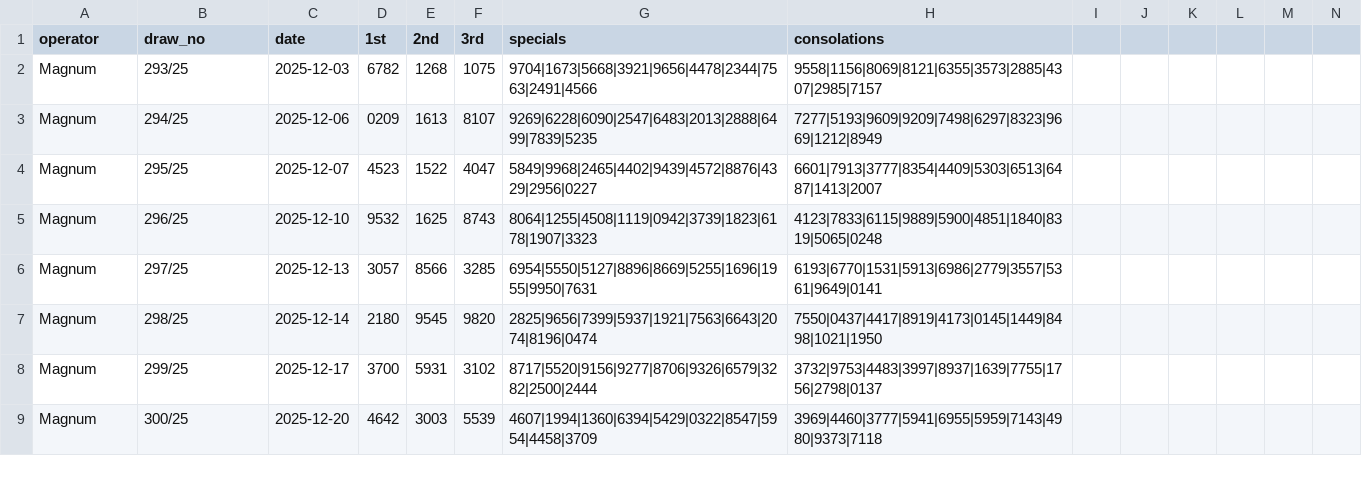
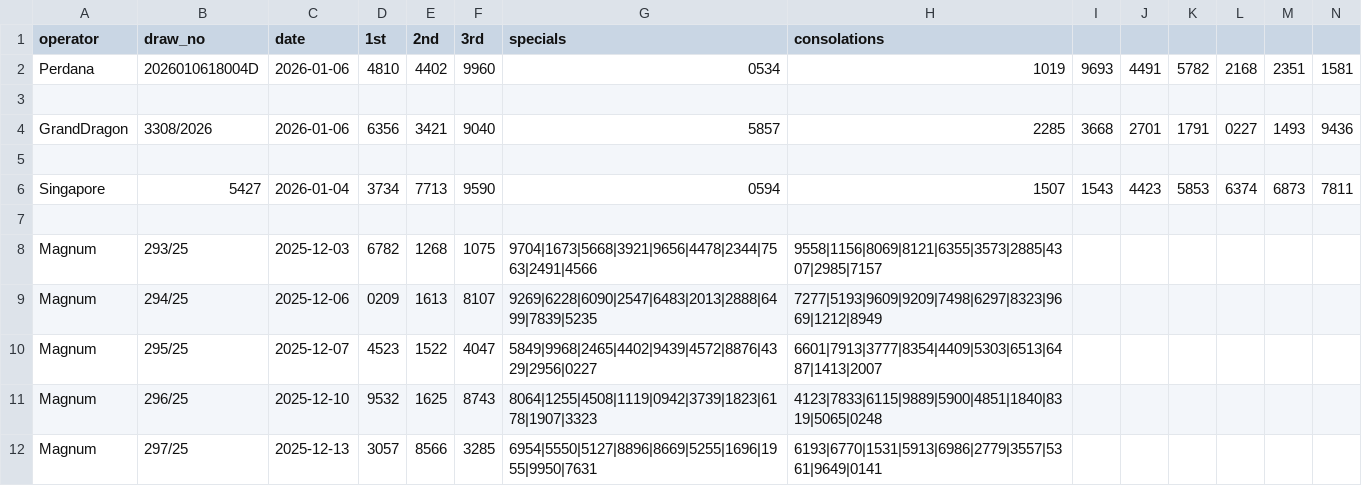
Before and after one commit to zmd6452/4d_master_dataset, a CSV file: 4d_master_dataset.csv, drawn as a sheet; only a part is shown; the shorter side is filled out with more unchanged rows; rows hold the shown columns only; the diff names each change by its address in the sheet, - before the commit and + after, or states it on an @@ line.

Commit message:
Update 4d_master_dataset.csv

```diff
--- a/4d_master_dataset.csv
+++ b/4d_master_dataset.csv
+row 2: Perdana | 2026010618004D | 2026-01-06 | 4810 | 4402 | 9960 | 0534 | 1019 | 9693 | 4491 | 5782 | 2168 | 2351 | 1581
+row 3: (empty)
+row 4: GrandDragon | 3308/2026 | 2026-01-06 | 6356 | 3421 | 9040 | 5857 | 2285 | 3668 | 2701 | 1791 | 0227 | 1493 | 9436
+row 5: (empty)
+row 6: Singapore | 5427 | 2026-01-04 | 3734 | 7713 | 9590 | 0594 | 1507 | 1543 | 4423 | 5853 | 6374 | 6873 | 7811
+row 7: (empty)
```
